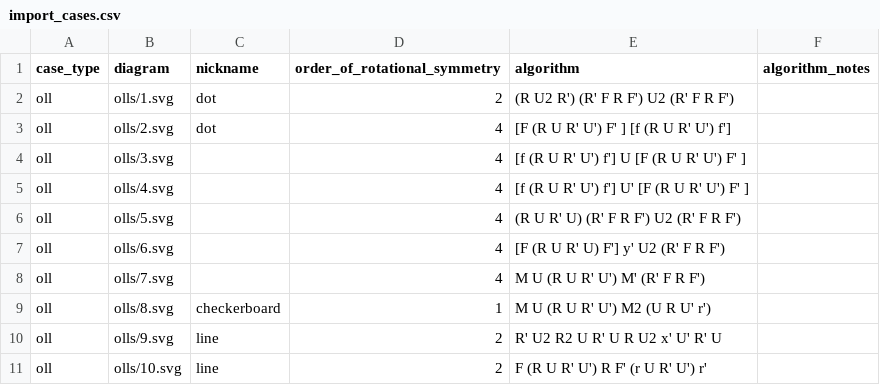
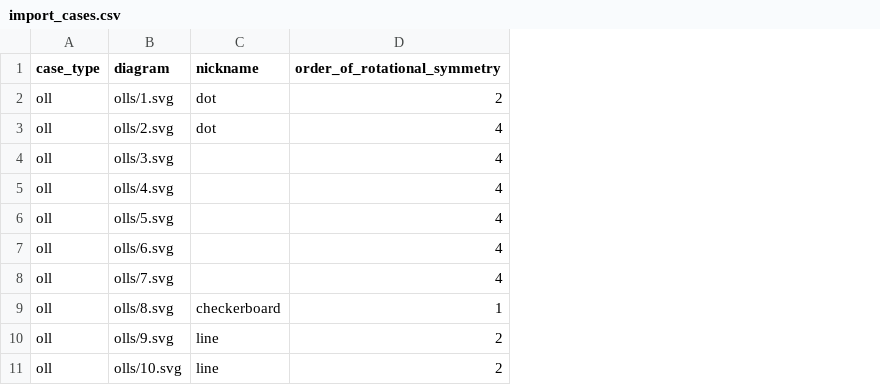
Before and after one commit to nathanKramer/cube-algs, a CSV file: data/import_cases.csv, drawn as a sheet; only a part is shown; the diff names each change by its address in the sheet, - before the commit and + after, or states it on an @@ line.

```diff
--- a/data/import_cases.csv
+++ b/data/import_cases.csv
-column E (algorithm), rows 2-11: (R U2 R') (R' F R F') U2 (R' F R F') | [F (R U R' U') F' ] [f (R U R' U') f'] | [f (R U R' U') f'] U [F (R U R' U') F' ] | [f (R U R' U') f'] U' [F (R U R' U') F' ] | (R U R' U) (R' F R F') U2 (R' F R F') | [F (R U R' U) F'] y' U2 (R' F R F') | M U (R U R' U') M' (R' F R F') | M U (R U R' U') M2 (U R U' r') | R' U2 R2 U R' U R U2 x' U' R' U | F (R U R' U') R F' (r U R' U') r'
-column F (algorithm_notes), empty
```
Also changed, not shown: 10 other files.
